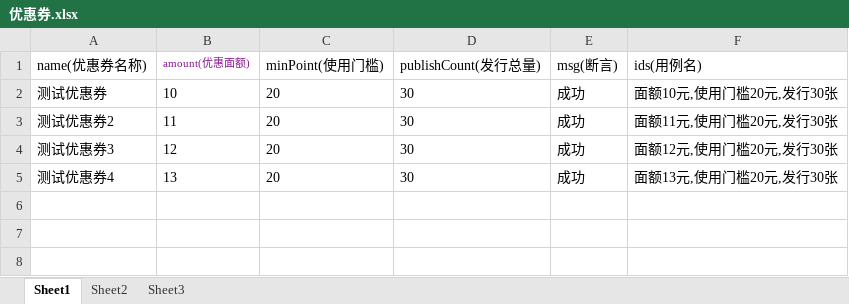
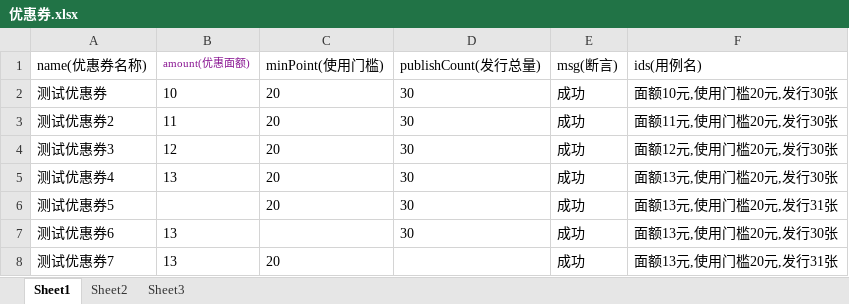
Before and after one commit to hews1103/mall-lianxi, an Excel workbook: document/优惠券.xlsx, sheet Sheet1, drawn as a sheet; values as stored, in another font and other column widths than the file's, no borders; the diff names each change by its address in the sheet, - before the commit and + after, or states it on an @@ line.

```diff
--- a/document/优惠券.xlsx (sheet Sheet1)
+++ b/document/优惠券.xlsx (sheet Sheet1)
+row 6: 测试优惠券5 |  | 20 | 30 | 成功 | 面额13元,使用门槛20元,发行31张
+row 7: 测试优惠券6 | 13 |  | 30 | 成功 | 面额13元,使用门槛20元,发行30张
+row 8: 测试优惠券7 | 13 | 20 |  | 成功 | 面额13元,使用门槛20元,发行31张
```
Also changed, not shown: 1 other file.
